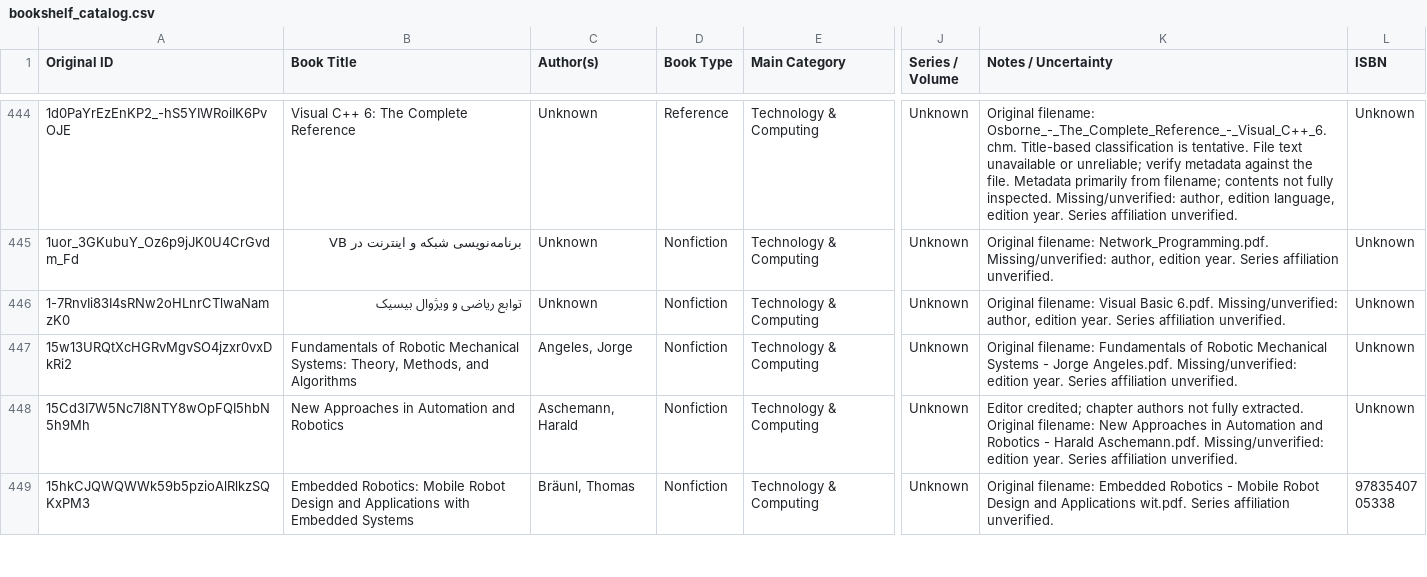
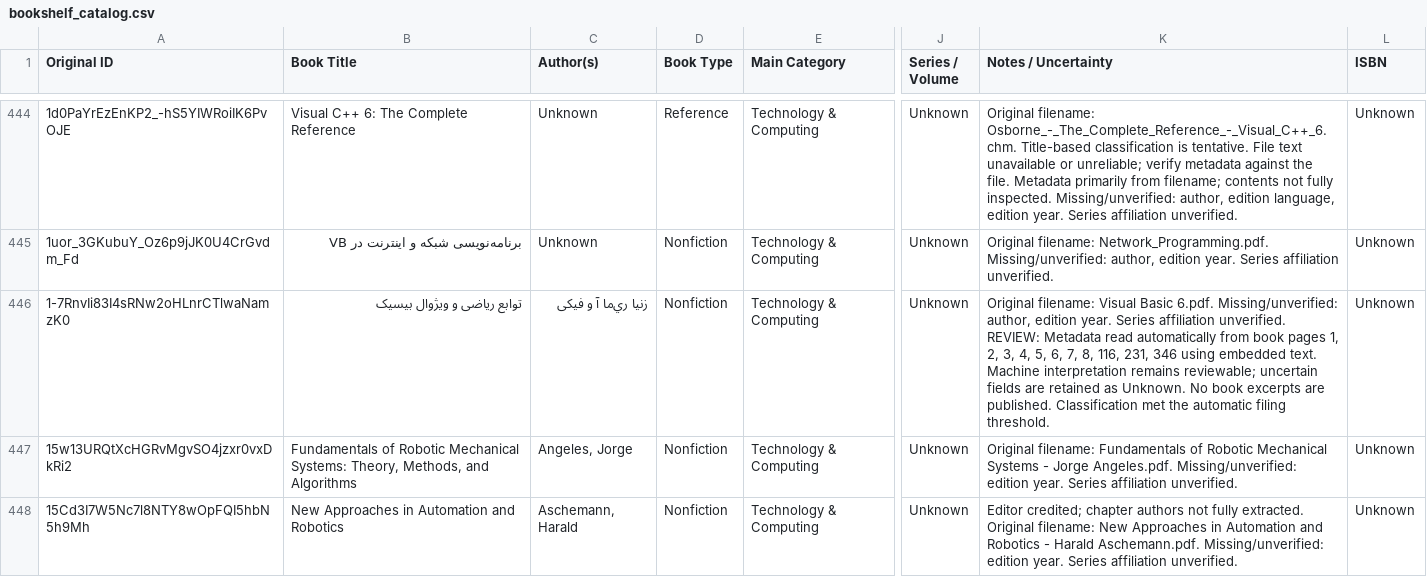
Before and after one commit to ehsanbz/public-library, a CSV file: bookshelf_catalog.csv, drawn as a sheet; only a part is shown, gaps mark what is left out; the shorter side is filled out with more unchanged rows; the diff names each change by its address in the sheet, - before the commit and + after, or states it on an @@ line.

```diff
--- a/bookshelf_catalog.csv
+++ b/bookshelf_catalog.csv
-C446 (Author(s)): Unknown
+C446 (Author(s)): زﻧﯿﺎ ريﻣﺎ آ و ﻓﯿﮑﯽ
-K446 (Notes / Uncertainty): …affiliation unverified.
+K446 (Notes / Uncertainty): …affiliation unverified. REVIEW: Metadata read automatically from book pages 1, 2, 3, 4, 5, 6, 7, 8, 116, 231, 346 using embedded text. Machine interpretation remains reviewable; uncertain fields are retained as Unknown. No book excerpts are published. Classification met the automatic filing threshold.
```
Also changed, not shown: 8 other files.
